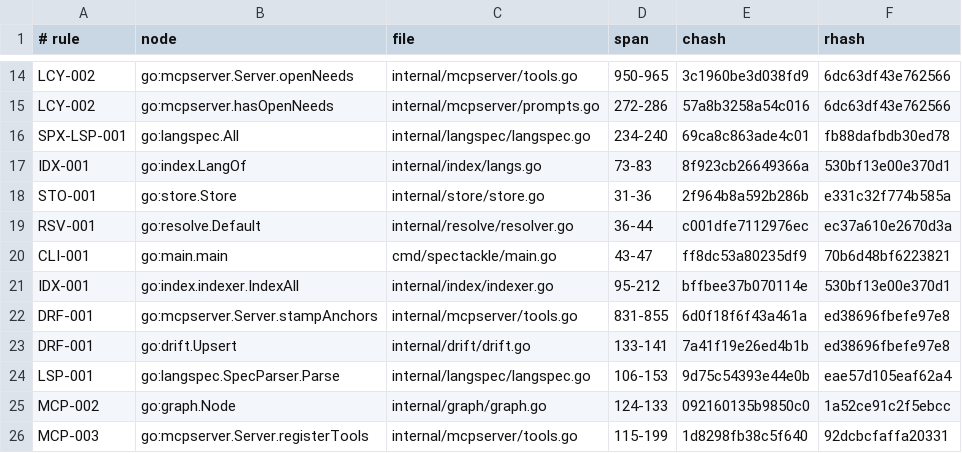
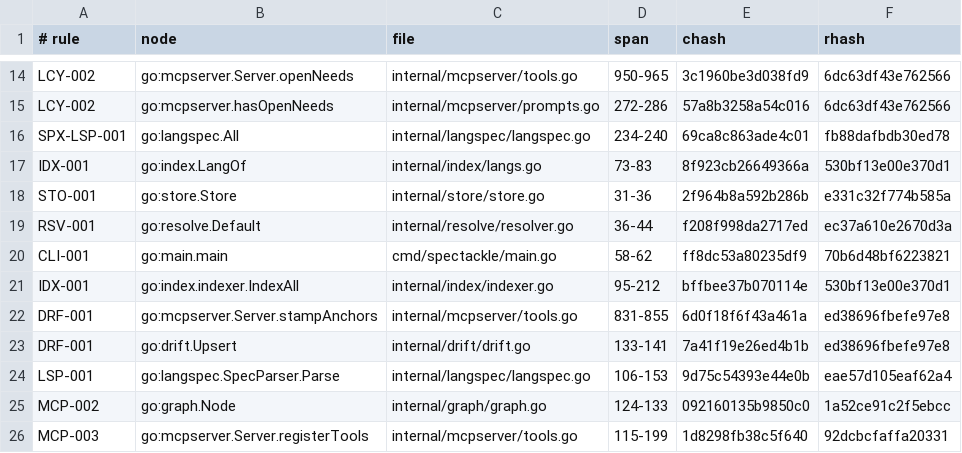
Before and after one commit to jxsl13/spectackle, a TSV file: .spectackle/anchors.tsv, drawn as a sheet; only a part is shown, gaps mark what is left out.

```diff
--- a/.spectackle/anchors.tsv
+++ b/.spectackle/anchors.tsv
@@ -18,4 +18,4 @@ IDX-001	go:index.LangOf	internal/index/langs.go	73-83	8f923cb26649366a	530bf13e0
 STO-001	go:store.Store	internal/store/store.go	31-36	2f964b8a592b286b	e331c32f774b585a
-RSV-001	go:resolve.Default	internal/resolve/resolver.go	36-44	c001dfe7112976ec	ec37a610e2670d3a
-CLI-001	go:main.main	cmd/spectackle/main.go	43-47	ff8dc53a80235df9	70b6d48bf6223821
+RSV-001	go:resolve.Default	internal/resolve/resolver.go	36-44	f208f998da2717ed	ec37a610e2670d3a
+CLI-001	go:main.main	cmd/spectackle/main.go	58-62	ff8dc53a80235df9	70b6d48bf6223821
 IDX-001	go:index.indexer.IndexAll	internal/index/indexer.go	95-212	bffbee37b070114e	530bf13e00e370d1
```
